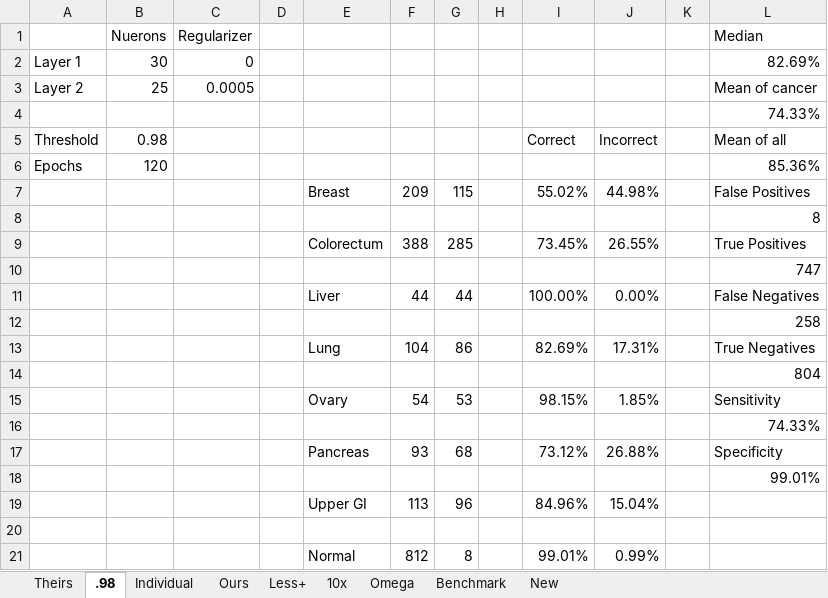
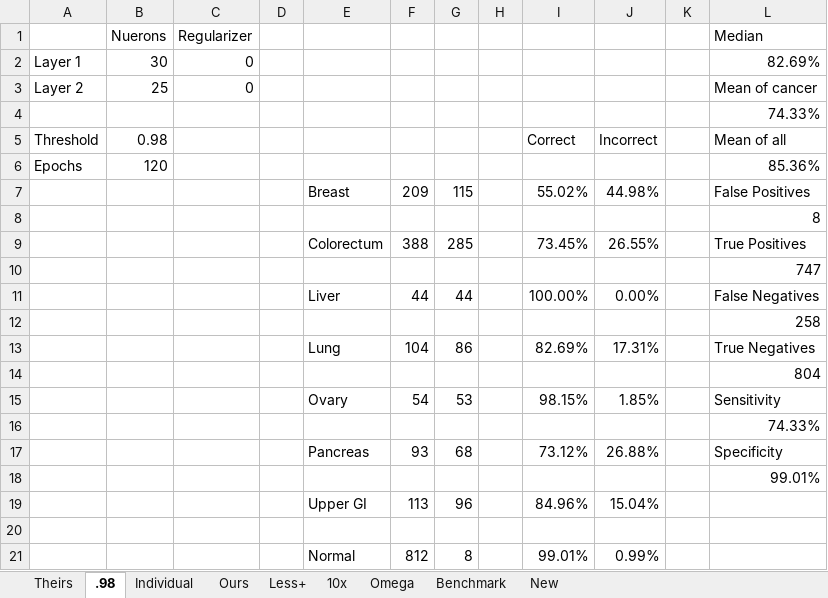
Before and after one commit to steven7214/CDNN, an Excel workbook: Data/CancerSEEK/Test Effectiveness.xlsx, sheet .98, drawn as a sheet; values as stored, in another font and other column widths than the file's, no borders; the diff names each change by its address in the sheet, - before the commit and + after, or states it on an @@ line.

```diff
--- a/Data/CancerSEEK/Test Effectiveness.xlsx (sheet .98)
+++ b/Data/CancerSEEK/Test Effectiveness.xlsx (sheet .98)
-C3: 0.0005
+C3: 0
```
Also changed, not shown: 8 other files.
